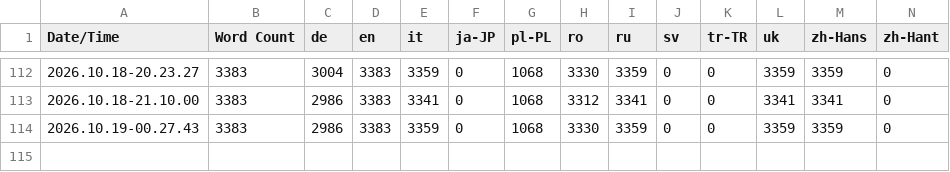
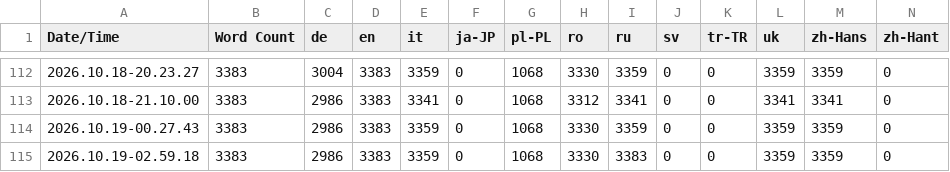
Before and after one commit to DavidJoacaRo/Budget-Backrooms, a CSV file: Content/Localization/Game/Game.csv, drawn as a sheet; only a part is shown, gaps mark what is left out.

```diff
--- a/Content/Localization/Game/Game.csv
+++ b/Content/Localization/Game/Game.csv
@@ -114 +114,2 @@ Date/Time,Word Count,de,en,it,ja-JP,pl-PL,ro,ru,sv,tr-TR,uk,zh-Hans,zh-Hant
 2026.10.19-00.27.43,3383,2986,3383,3359,0,1068,3330,3359,0,0,3359,3359,0
+2026.10.19-02.59.18,3383,2986,3383,3359,0,1068,3330,3383,0,0,3359,3359,0
```
Also changed, not shown: 20 other files.
